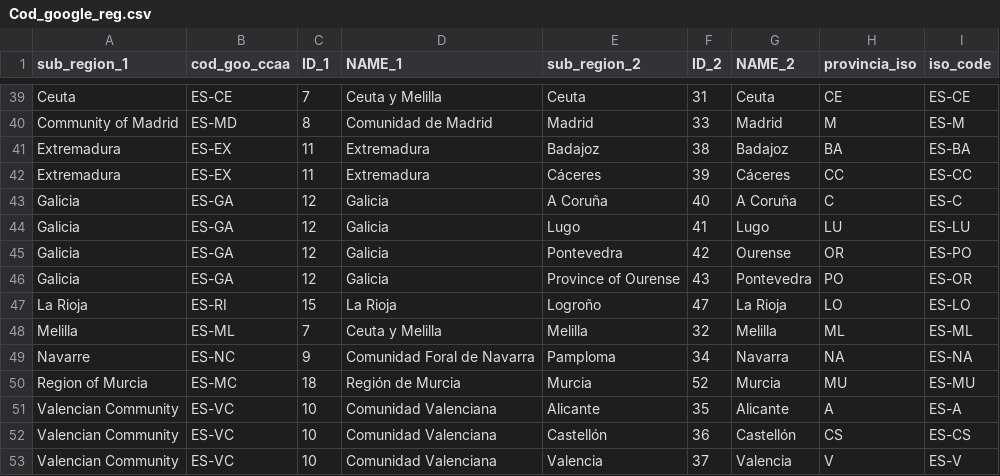
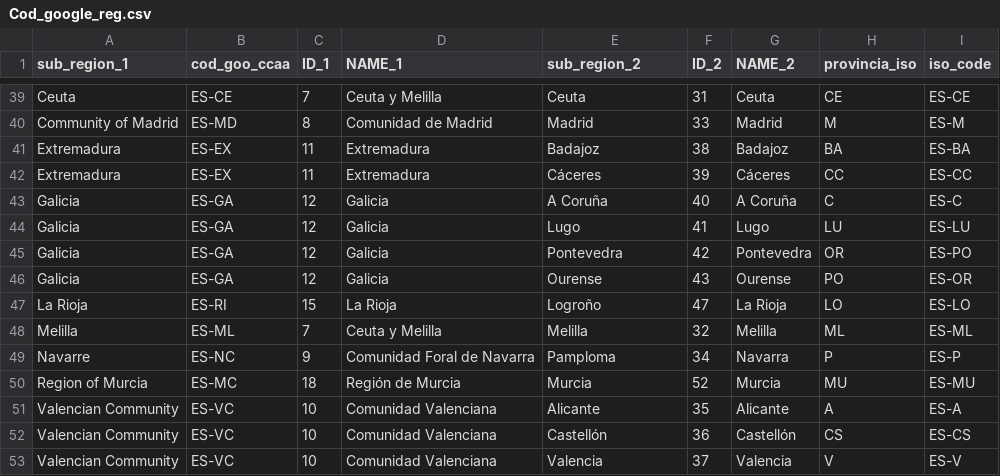
Before and after one commit to jmsocuellamos/Covid, a CSV file: Cod_google_reg.csv, drawn as a sheet; only a part is shown, gaps mark what is left out.

Commit message:
Update Cod_google_reg.csv

```diff
--- a/Cod_google_reg.csv
+++ b/Cod_google_reg.csv
@@ -44,7 +44,7 @@ Galicia,ES-GA,12,Galicia,A Coruña,40,A Coruña,C,ES-C
 Galicia,ES-GA,12,Galicia,Lugo,41,Lugo,LU,ES-LU
-Galicia,ES-GA,12,Galicia,Pontevedra,42,Ourense,OR,ES-PO
-Galicia,ES-GA,12,Galicia,Province of Ourense,43,Pontevedra,PO,ES-OR
+Galicia,ES-GA,12,Galicia,Pontevedra,42,Pontevedra,OR,ES-PO
+Galicia,ES-GA,12,Galicia,Ourense,43,Ourense,PO,ES-OR
 La Rioja,ES-RI,15,La Rioja,Logroño,47,La Rioja,LO,ES-LO
 Melilla,ES-ML,7,Ceuta y Melilla,Melilla,32,Melilla,ML,ES-ML
-Navarre,ES-NC,9,Comunidad Foral de Navarra,Pamploma,34,Navarra,NA,ES-NA
+Navarre,ES-NC,9,Comunidad Foral de Navarra,Pamploma,34,Navarra,P,ES-P
 Region of Murcia,ES-MC,18,Región de Murcia,Murcia,52,Murcia,MU,ES-MU
```
